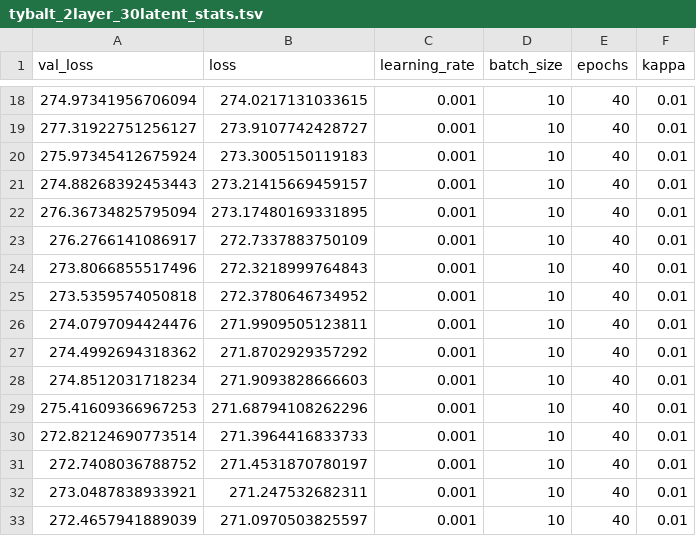
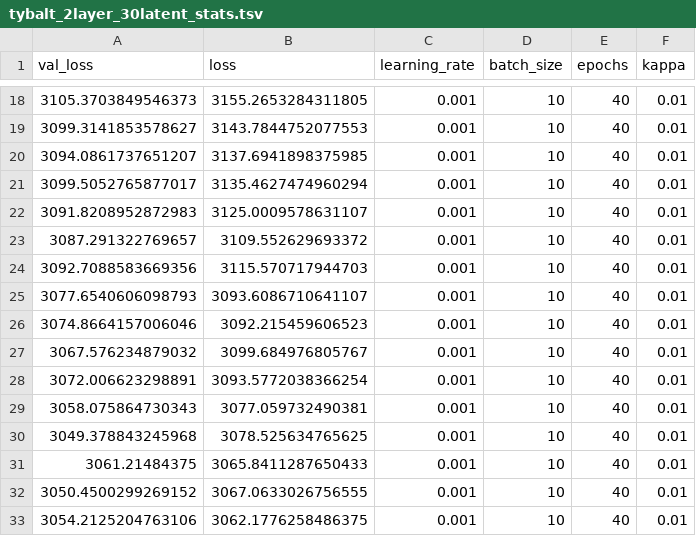
Before and after one commit to greenelab/generic-expression-patterns, a TSV file: human_analysis/logs/NN_2500_30/tybalt_2layer_30latent_stats.tsv, drawn as a sheet; only a part is shown, gaps mark what is left out; the diff covers the shown part only.

```diff
--- a/human_analysis/logs/NN_2500_30/tybalt_2layer_30latent_stats.tsv
+++ b/human_analysis/logs/NN_2500_30/tybalt_2layer_30latent_stats.tsv
@@ -18,16 +18,16 @@ val_loss	loss	learning_rate	batch_size	epochs	kappa
-274.97341956706094	274.0217131033615	0.001	10	40	0.01
-277.31922751256127	273.9107742428727	0.001	10	40	0.01
-275.97345412675924	273.3005150119183	0.001	10	40	0.01
-274.88268392453443	273.21415669459157	0.001	10	40	0.01
-276.36734825795094	273.17480169331895	0.001	10	40	0.01
-276.2766141086917	272.7337883750109	0.001	10	40	0.01
-273.8066855517496	272.3218999764843	0.001	10	40	0.01
-273.5359574050818	272.3780646734952	0.001	10	40	0.01
-274.0797094424476	271.9909505123811	0.001	10	40	0.01
-274.4992694318362	271.8702929357292	0.001	10	40	0.01
-274.8512031718234	271.9093828666603	0.001	10	40	0.01
-275.41609366967253	271.68794108262296	0.001	10	40	0.01
-272.82124690773514	271.3964416833733	0.001	10	40	0.01
-272.7408036788752	271.4531870780197	0.001	10	40	0.01
-273.0487838933921	271.247532682311	0.001	10	40	0.01
-272.4657941889039	271.0970503825597	0.001	10	40	0.01
+3105.3703849546373	3155.2653284311805	0.001	10	40	0.01
+3099.3141853578627	3143.7844752077553	0.001	10	40	0.01
+3094.0861737651207	3137.6941898375985	0.001	10	40	0.01
+3099.5052765877017	3135.4627474960294	0.001	10	40	0.01
+3091.8208952872983	3125.0009578631107	0.001	10	40	0.01
+3087.291322769657	3109.552629693372	0.001	10	40	0.01
+3092.7088583669356	3115.570717944703	0.001	10	40	0.01
+3077.6540606098793	3093.6086710641107	0.001	10	40	0.01
+3074.8664157006046	3092.215459606523	0.001	10	40	0.01
+3067.576234879032	3099.684976805767	0.001	10	40	0.01
+3072.006623298891	3093.5772038366254	0.001	10	40	0.01
+3058.075864730343	3077.059732490381	0.001	10	40	0.01
+3049.378843245968	3078.525634765625	0.001	10	40	0.01
+3061.21484375	3065.8411287650433	0.001	10	40	0.01
+3050.4500299269152	3067.0633026756555	0.001	10	40	0.01
+3054.2125204763106	3062.1776258486375	0.001	10	40	0.01
```
Also changed, not shown: 48 edited cells elsewhere in this file, 7 other files.
